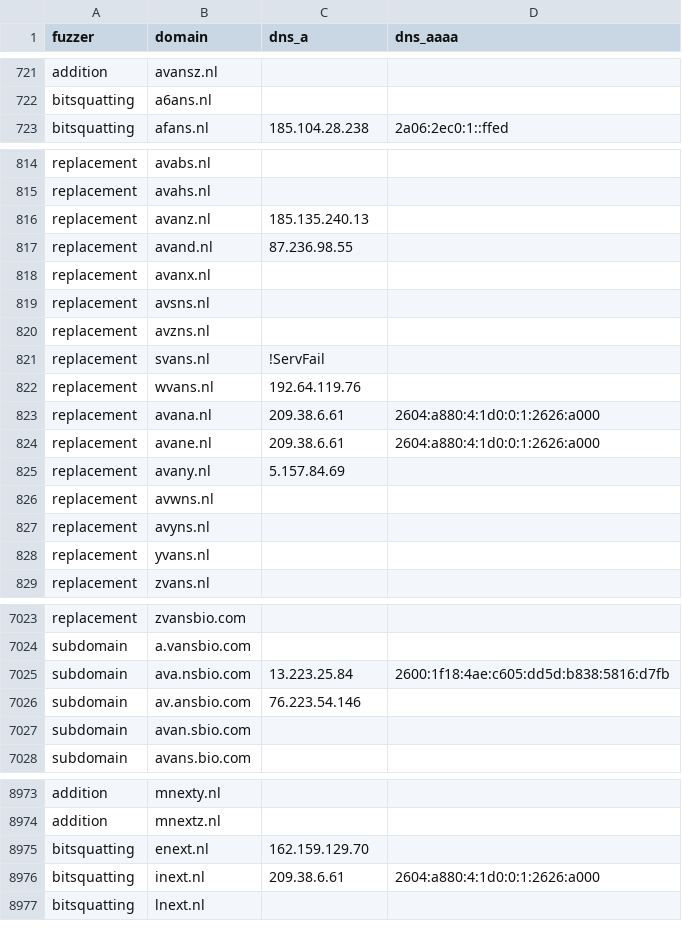
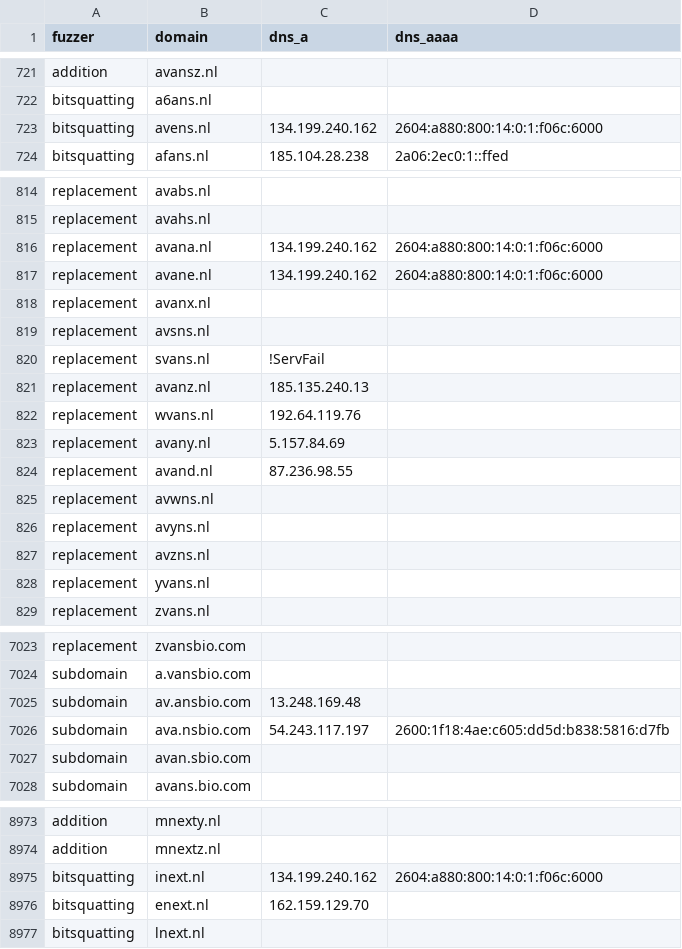
Before and after one commit to kqlen/Lists, a CSV file: DNSTWIST/data/dnstwist_all.csv, drawn as a sheet; only a part is shown, gaps mark what is left out; the diff covers the shown part only.

```diff
--- a/DNSTWIST/data/dnstwist_all.csv
+++ b/DNSTWIST/data/dnstwist_all.csv
@@ -722,2 +722,3 @@ addition,avansz.nl,,
 bitsquatting,a6ans.nl,,
+bitsquatting,avens.nl,134.199.240.162,2604:a880:800:14:0:1:f06c:6000
 bitsquatting,afans.nl,185.104.28.238,2a06:2ec0:1::ffed
@@ -815,14 +815,14 @@ replacement,avabs.nl,,
 replacement,avahs.nl,,
-replacement,avanz.nl,185.135.240.13,
-replacement,avand.nl,87.236.98.55,
+replacement,avana.nl,134.199.240.162,2604:a880:800:14:0:1:f06c:6000
+replacement,avane.nl,134.199.240.162,2604:a880:800:14:0:1:f06c:6000
 replacement,avanx.nl,,
 replacement,avsns.nl,,
-replacement,avzns.nl,,
 replacement,svans.nl,!ServFail,
+replacement,avanz.nl,185.135.240.13,
 replacement,wvans.nl,192.64.119.76,
-replacement,avana.nl,209.38.6.61,2604:a880:4:1d0:0:1:2626:a000
-replacement,avane.nl,209.38.6.61,2604:a880:4:1d0:0:1:2626:a000
 replacement,avany.nl,5.157.84.69,
+replacement,avand.nl,87.236.98.55,
 replacement,avwns.nl,,
 replacement,avyns.nl,,
+replacement,avzns.nl,,
 replacement,yvans.nl,,
@@ -7024,4 +7024,4 @@ replacement,zvansbio.com,,
 subdomain,a.vansbio.com,,
-subdomain,ava.nsbio.com,13.223.25.84,2600:1f18:4ae:c605:dd5d:b838:5816:d7fb
-subdomain,av.ansbio.com,76.223.54.146,
+subdomain,av.ansbio.com,13.248.169.48,
+subdomain,ava.nsbio.com,54.243.117.197,2600:1f18:4ae:c605:dd5d:b838:5816:d7fb
 subdomain,avan.sbio.com,,
@@ -8974,4 +8974,4 @@ addition,mnexty.nl,,
 addition,mnextz.nl,,
+bitsquatting,inext.nl,134.199.240.162,2604:a880:800:14:0:1:f06c:6000
 bitsquatting,enext.nl,162.159.129.70,
-bitsquatting,inext.nl,209.38.6.61,2604:a880:4:1d0:0:1:2626:a000
 bitsquatting,lnext.nl,,
```
Also changed, not shown: 2 added rows, 3 removed rows, 12 moved rows and 8 edited cells elsewhere in this file.
